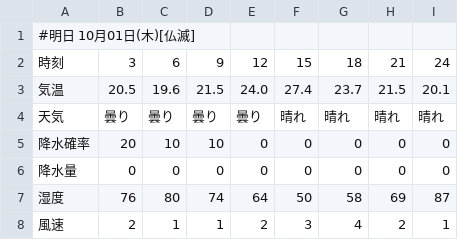
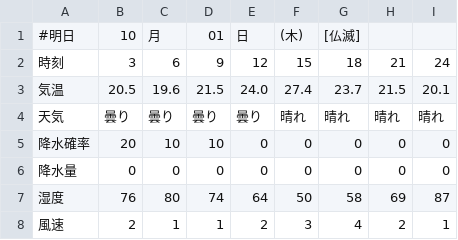
Before and after one commit to ndlopez/weather, a CSV file: data/get_tenki2.csv, drawn as a sheet; removed rows and columns are numbered as before the commit, all else as after; the diff names each change by its address in the sheet, - before the commit and + after, or states it on an @@ line.

Commit message:
Formatted the header

```diff
--- a/data/get_tenki2.csv
+++ b/data/get_tenki2.csv
-row 1: #明日 10月01日(木)[仏滅]
+row 1: #明日 | 10 | 月 | 01 | 日 | (木) | [仏滅]
```
